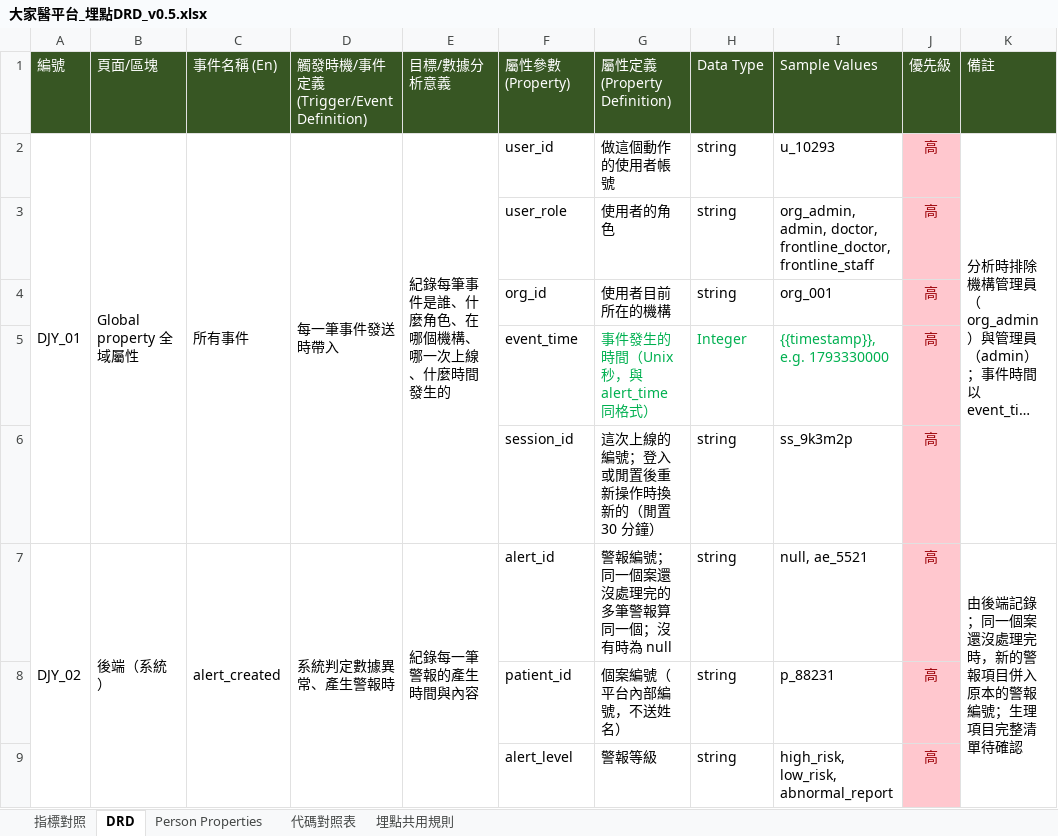
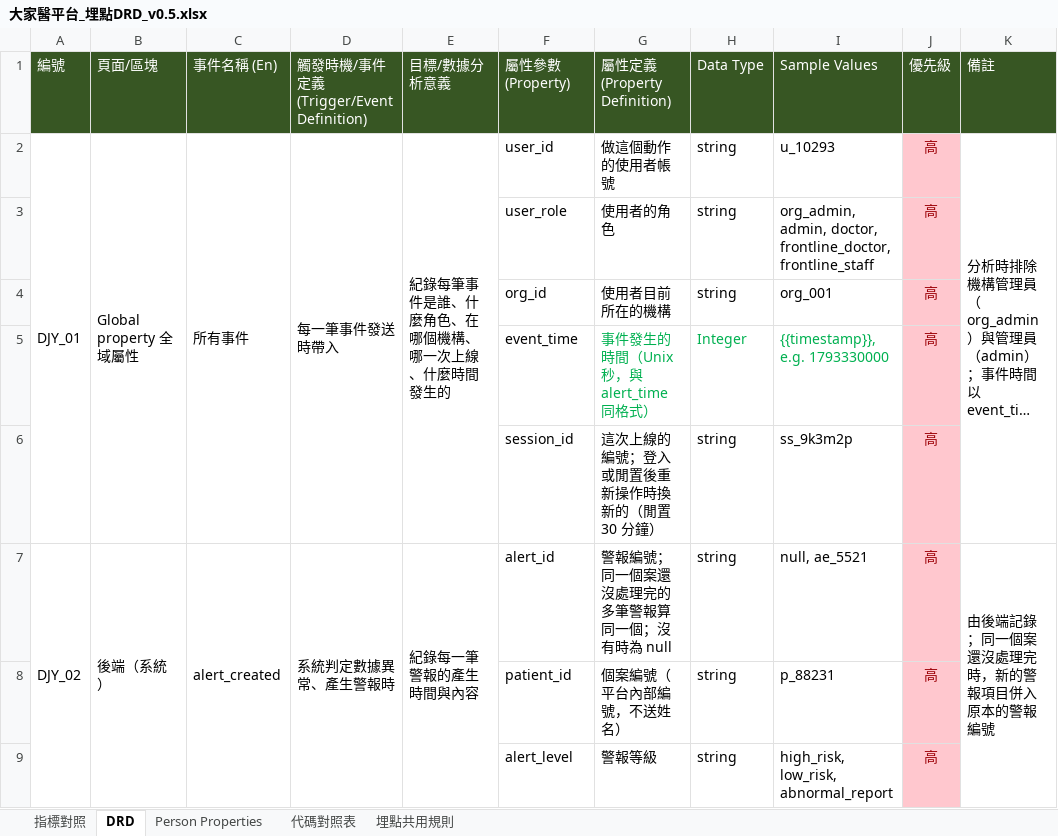
Before and after one commit to Jaypeng123/Event-Tracking-Platform, an Excel workbook: docs/drd/大家醫平台_埋點DRD_v0.5.xlsx, sheet DRD, drawn as a sheet; only a part is shown; long unchanged cells end in …; values as stored, in another font and other column widths than the file's, no borders; the diff covers the shown part only; the diff names each change by its address in the sheet, - before the commit and + after, or states it on an @@ line.

```diff
--- a/docs/drd/大家醫平台_埋點DRD_v0.5.xlsx (sheet DRD)
+++ b/docs/drd/大家醫平台_埋點DRD_v0.5.xlsx (sheet DRD)
-K7: 由後端記錄；同一個案還沒處理完時，新的警報項目併入原本的警報編號；生理項目完整清單待確認
+K7: 由後端記錄；同一個案還沒處理完時，新的警報項目併入原本的警報編號
```
Also changed, not shown: 3 added rows, 7 edited cells and cell formats elsewhere in this sheet, sheet 代碼對照表, 1 other file.
